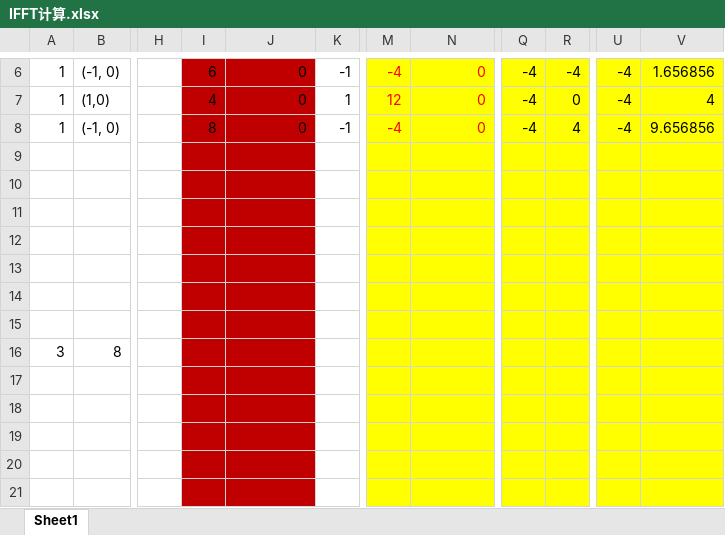
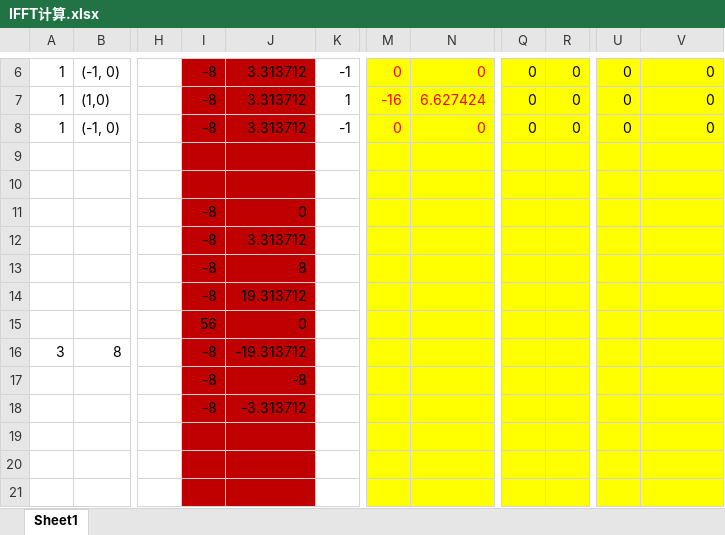
Before and after one commit to Ggz91/FFTOcean, an Excel workbook: IFFT计算.xlsx, sheet Sheet1, drawn as a sheet; only a part is shown, gaps mark what is left out; values as stored, in another font and other column widths than the file's, no borders; rows hold the shown columns only; the diff covers the shown part only; the diff names each change by its address in the sheet, - before the commit and + after, or states it on an @@ line.

```diff
--- a/IFFT计算.xlsx (sheet Sheet1)
+++ b/IFFT计算.xlsx (sheet Sheet1)
-I6: 6
+I6: -8
-J6:J8: 0
+J6:J8: 3.313712
-M6: -4
+M6: 0
-Q6:Q8: -4
+Q6:Q8: 0
-R6: -4
+R6: 0
-U6:U8: -4
+U6:U8: 0
-V6: 1.656856
+V6: 0
-I7: 4
+I7: -8
-M7: 12
+M7: -16
-N7: 0
+N7: 6.627424
-V7: 4
+V7: 0
-I8: 8
+I8: -8
-M8: -4
+M8: 0
-R8: 4
+R8: 0
-V8: 9.656856
+V8: 0
-row 11: (empty)
+row 11:  |  |  | -8 | 0
-row 12: (empty)
+row 12:  |  |  | -8 | 3.313712
-row 13: (empty)
+row 13:  |  |  | -8 | 8
-row 14: (empty)
+row 14:  |  |  | -8 | 19.313712
-row 15: (empty)
+row 15:  |  |  | 56 | 0
-I16: (empty)
+I16: -8
-J16: (empty)
+J16: -19.313712
-row 17: (empty)
+row 17:  |  |  | -8 | -8
-row 18: (empty)
+row 18:  |  |  | -8 | -3.313712
```
Also changed, not shown: 36 edited cells elsewhere in this sheet, 10 other files.
